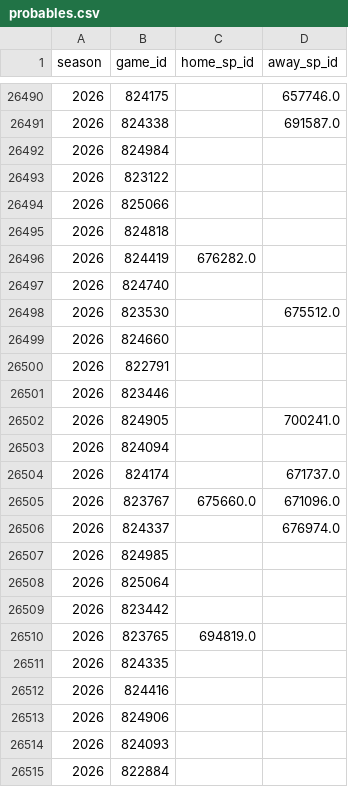
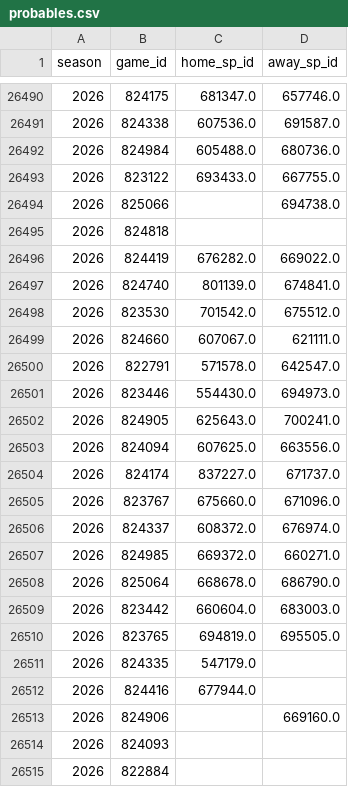
Before and after one commit to JarvisLee511/mlb-playoff-predictor-2026, a CSV file: data/probables.csv, drawn as a sheet; only a part is shown, gaps mark what is left out; the diff covers the shown part only.

```diff
--- a/data/probables.csv
+++ b/data/probables.csv
@@ -26490,25 +26490,25 @@ season,game_id,home_sp_id,away_sp_id
-2026,824175,,657746.0
-2026,824338,,691587.0
-2026,824984,,
-2026,823122,,
-2026,825066,,
+2026,824175,681347.0,657746.0
+2026,824338,607536.0,691587.0
+2026,824984,605488.0,680736.0
+2026,823122,693433.0,667755.0
+2026,825066,,694738.0
 2026,824818,,
-2026,824419,676282.0,
-2026,824740,,
-2026,823530,,675512.0
-2026,824660,,
-2026,822791,,
-2026,823446,,
-2026,824905,,700241.0
-2026,824094,,
-2026,824174,,671737.0
+2026,824419,676282.0,669022.0
+2026,824740,801139.0,674841.0
+2026,823530,701542.0,675512.0
+2026,824660,607067.0,621111.0
+2026,822791,571578.0,642547.0
+2026,823446,554430.0,694973.0
+2026,824905,625643.0,700241.0
+2026,824094,607625.0,663556.0
+2026,824174,837227.0,671737.0
 2026,823767,675660.0,671096.0
-2026,824337,,676974.0
-2026,824985,,
-2026,825064,,
-2026,823442,,
-2026,823765,694819.0,
-2026,824335,,
-2026,824416,,
-2026,824906,,
+2026,824337,608372.0,676974.0
+2026,824985,669372.0,660271.0
+2026,825064,668678.0,686790.0
+2026,823442,660604.0,683003.0
+2026,823765,694819.0,695505.0
+2026,824335,547179.0,
+2026,824416,677944.0,
+2026,824906,,669160.0
 2026,824093,,
```
Also changed, not shown: 34 edited cells elsewhere in this file, data/predictions_log.csv, outputs/calibration.csv, 11 other files.
